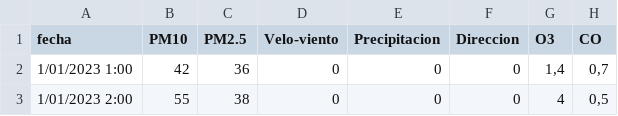
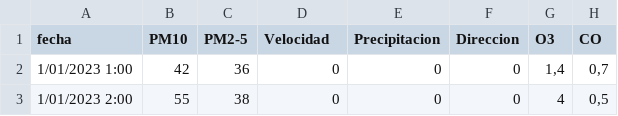
Before and after one commit to Majo-sys/Taller-1.-Control-y-simulaci-n, a CSV file: Carvajal_2023.csv, drawn as a sheet; only a part is shown; the diff names each change by its address in the sheet, - before the commit and + after, or states it on an @@ line.

Commit message:
Update Carvajal_2023.csv

```diff
--- a/Carvajal_2023.csv
+++ b/Carvajal_2023.csv
-C1: PM2.5
+C1: PM2-5
-D1: Velo-viento
+D1: Velocidad
```
